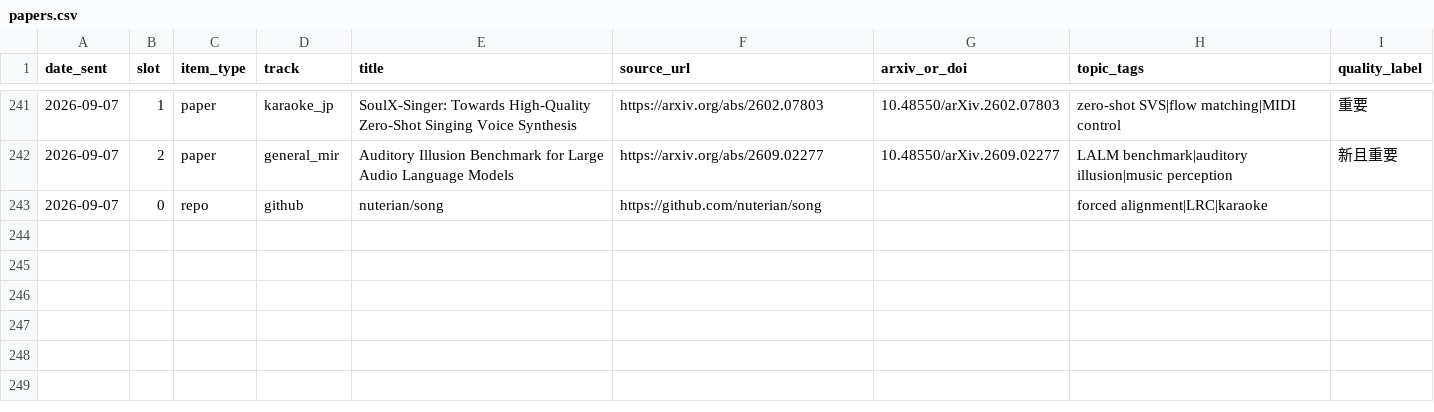
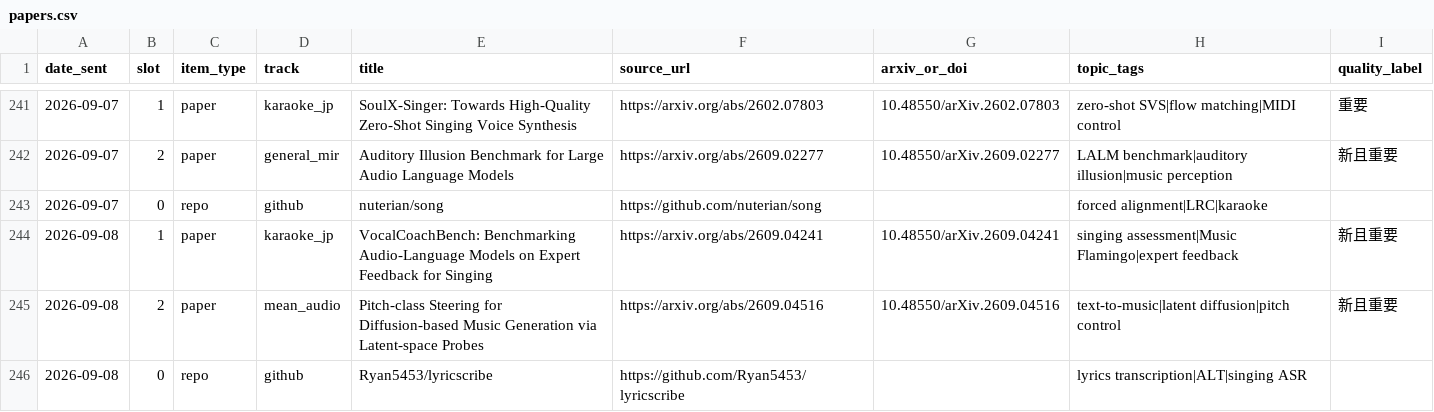
Before and after one commit to Lanternko/mir-paper-digest, a CSV file: data/papers.csv, drawn as a sheet; only a part is shown, gaps mark what is left out; the diff names each change by its address in the sheet, - before the commit and + after, or states it on an @@ line.

```diff
--- a/data/papers.csv
+++ b/data/papers.csv
+row 244: 2026-09-08 | 1 | paper | karaoke_jp | VocalCoachBench: Benchmarking Audio-Language Models on Expert Feedback for Singing | https://arxiv.org/abs/2609.04241 | 10.48550/arXiv.2609.04241 | singing assessment|Music Flamingo|expert feedback | 新且重要
+row 245: 2026-09-08 | 2 | paper | mean_audio | Pitch-class Steering for Diffusion-based Music Generation via Latent-space Probes | https://arxiv.org/abs/2609.04516 | 10.48550/arXiv.2609.04516 | text-to-music|latent diffusion|pitch control | 新且重要
+row 246: 2026-09-08 | 0 | repo | github | Ryan5453/lyricscribe | https://github.com/Ryan5453/lyricscribe |  | lyrics transcription|ALT|singing ASR
```
Also changed, not shown: 3 other files.
